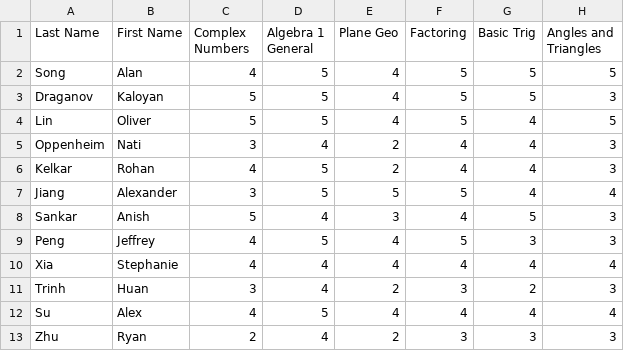
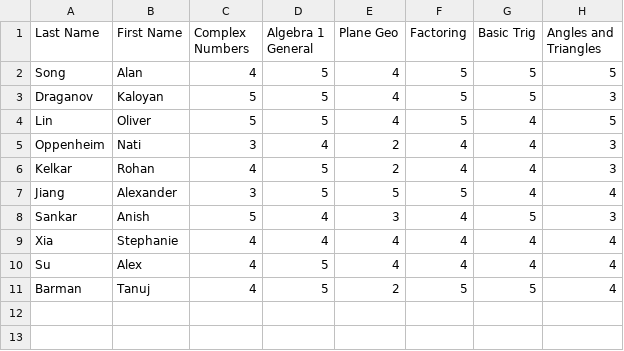
Before and after one commit to kkdraganov/LAPATOS, a CSV file: 2023-24/Nov MML Data.csv, drawn as a sheet.

Commit message:
Recalculate Nov round selection to include Tanuj

```diff
--- a/2023-24/Nov MML Data.csv
+++ b/2023-24/Nov MML Data.csv
@@ -8,6 +8,4 @@ Jiang,Alexander,3,5,5,5,"4","4"
 Sankar,Anish,5,4,3,4,"5","3"
-Peng,Jeffrey,4,5,4,5,"3","3"
 Xia,Stephanie,4,4,4,4,"4","4"
-Trinh,Huan,3,4,2,3,"2","3"
 Su,Alex,4,5,4,4,"4","4"
-Zhu,Ryan,2,4,2,3,"3","3"
+Barman,Tanuj,4,5,2,5,"5","4"
```
Also changed, not shown: output/Nov 2023-24 Selection.csv.
